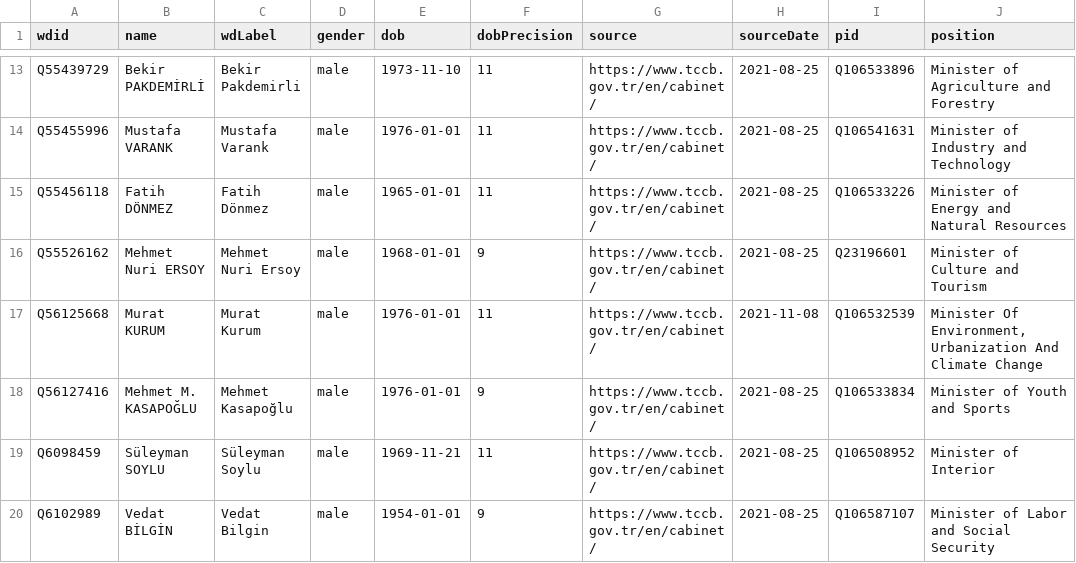
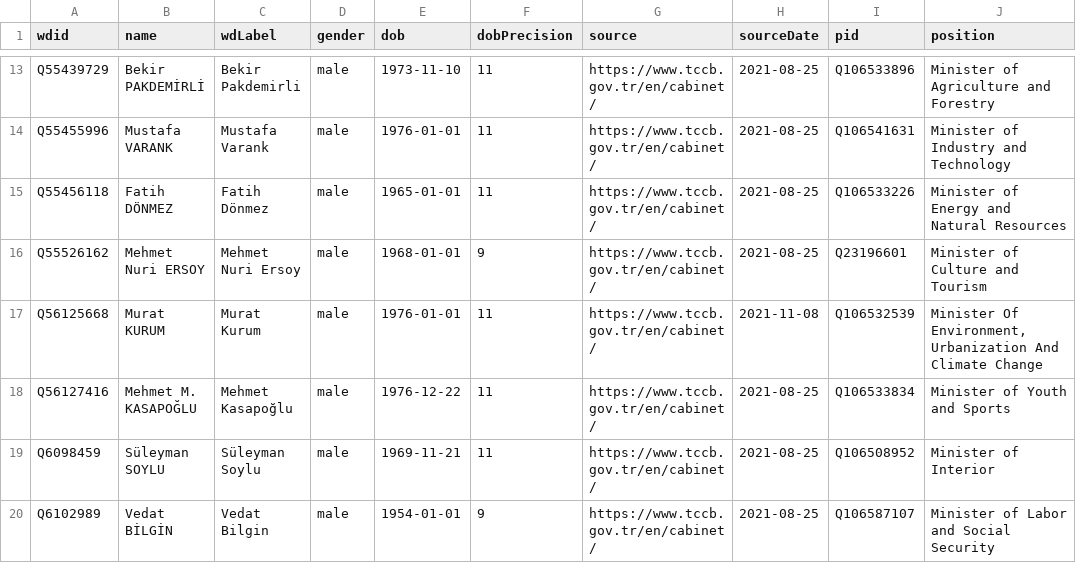
Before and after one commit to every-politician-scrapers/turkey-ministers, a CSV file: data/wikidata.csv, drawn as a sheet; only a part is shown, gaps mark what is left out; the diff names each change by its address in the sheet, - before the commit and + after, or states it on an @@ line.

Commit message:
Automated update

```diff
--- a/data/wikidata.csv
+++ b/data/wikidata.csv
-E18 (dob): 1976-01-01
+E18 (dob): 1976-12-22
-F18 (dobPrecision): 9
+F18 (dobPrecision): 11
```
